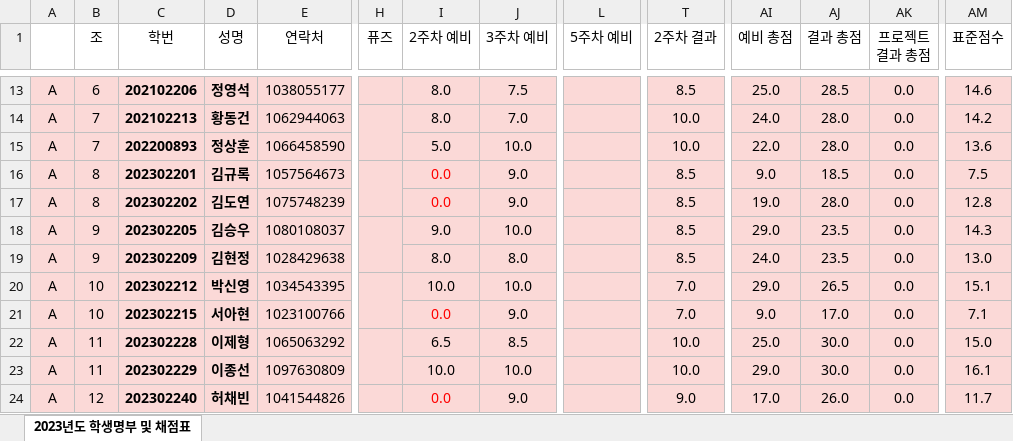
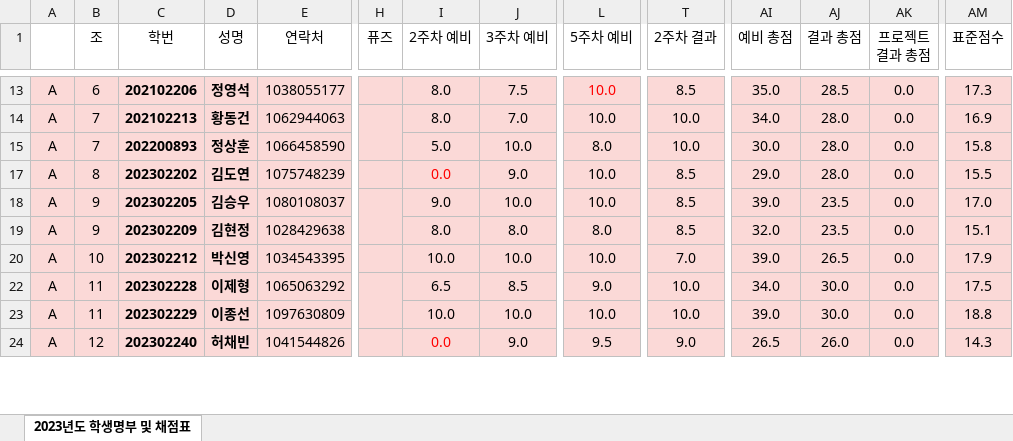
Before and after one commit to ISL-Homepage/ISL-Homepage.github.io, an Excel workbook: attachments/2024년_명부_및_점수.xlsx, sheet 2023년도 학생명부 및 채점표, drawn as a sheet; only a part is shown, gaps mark what is left out; values as stored, in another font and other column widths than the file's, no borders; rows hold the shown columns only; the diff covers the shown part only; the diff names each change by its address in the sheet, - before the commit and + after, or states it on an @@ line.

```diff
--- a/attachments/2024년_명부_및_점수.xlsx (sheet 2023년도 학생명부 및 채점표)
+++ b/attachments/2024년_명부_및_점수.xlsx (sheet 2023년도 학생명부 및 채점표)
-L13:L14 (5주차 예비): (empty)
+L13:L14 (5주차 예비): 10.0
-AI13 (예비 총점): 25.0
+AI13 (예비 총점): 35.0
-AM13 (표준점수): 14.6
+AM13 (표준점수): 17.3
-AI14 (예비 총점): 24.0
+AI14 (예비 총점): 34.0
-AM14 (표준점수): 14.2
+AM14 (표준점수): 16.9
-L15 (5주차 예비): (empty)
+L15 (5주차 예비): 8.0
-AI15 (예비 총점): 22.0
+AI15 (예비 총점): 30.0
-AM15 (표준점수): 13.6
+AM15 (표준점수): 15.8
@@ row 16 hidden: A | 8 | 202302201 | 김규록 | 1057564673 |  | 0.0 | 9.0 |  | 8.5 | 9.0 | 18.5 | 0.0 | 7.5 @@
-L17:L18 (5주차 예비): (empty)
+L17:L18 (5주차 예비): 10.0
-AI17 (예비 총점): 19.0
+AI17 (예비 총점): 29.0
-AM17 (표준점수): 12.8
+AM17 (표준점수): 15.5
-AI18 (예비 총점): 29.0
+AI18 (예비 총점): 39.0
-AM18 (표준점수): 14.3
+AM18 (표준점수): 17.0
-L19 (5주차 예비): (empty)
+L19 (5주차 예비): 8.0
-AI19 (예비 총점): 24.0
+AI19 (예비 총점): 32.0
-AM19 (표준점수): 13.0
+AM19 (표준점수): 15.1
-H20:H21 merged
-L20 (5주차 예비): (empty)
+L20 (5주차 예비): 10.0
-AI20 (예비 총점): 29.0
+AI20 (예비 총점): 39.0
-AM20 (표준점수): 15.1
+AM20 (표준점수): 17.9
@@ row 21 hidden: A | 10 | 202302215 | 서아현 | 1023100766 |  | 0.0 | 9.0 |  | 7.0 | 9.0 | 17.0 | 0.0 | 7.1 @@
-L22 (5주차 예비): (empty)
+L22 (5주차 예비): 9.0
-AI22 (예비 총점): 25.0
+AI22 (예비 총점): 34.0
-AM22 (표준점수): 15.0
+AM22 (표준점수): 17.5
-L23 (5주차 예비): (empty)
+L23 (5주차 예비): 10.0
-AI23 (예비 총점): 29.0
+AI23 (예비 총점): 39.0
-AM23 (표준점수): 16.1
+AM23 (표준점수): 18.8
-L24 (5주차 예비): (empty)
+L24 (5주차 예비): 9.5
-AI24 (예비 총점): 17.0
+AI24 (예비 총점): 26.5
-AM24 (표준점수): 11.7
+AM24 (표준점수): 14.3
```
Also changed, not shown: 121 edited cells elsewhere in this sheet, 1 other file.
